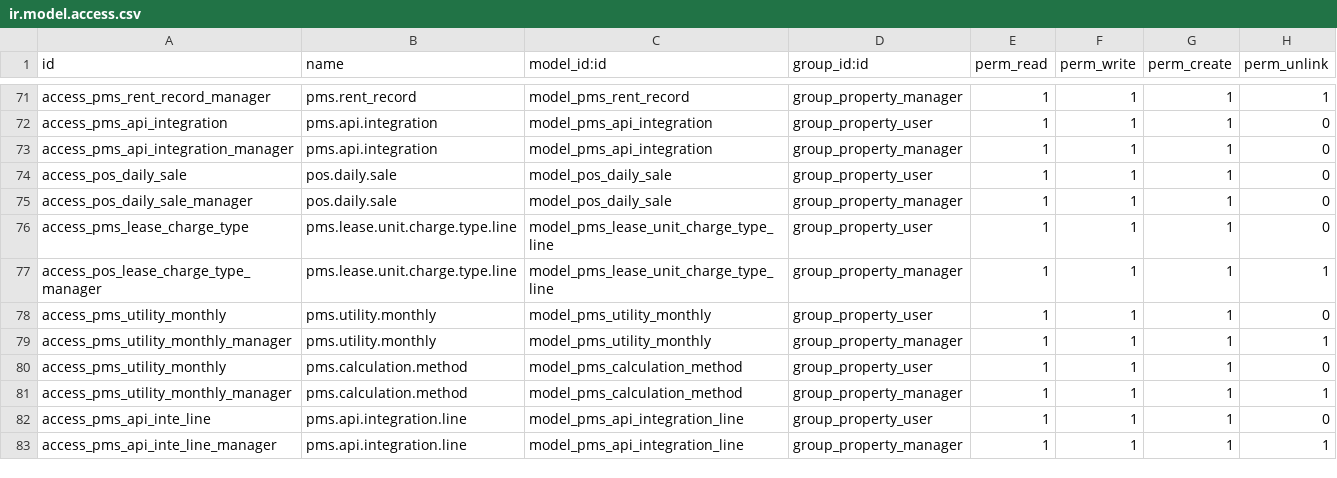
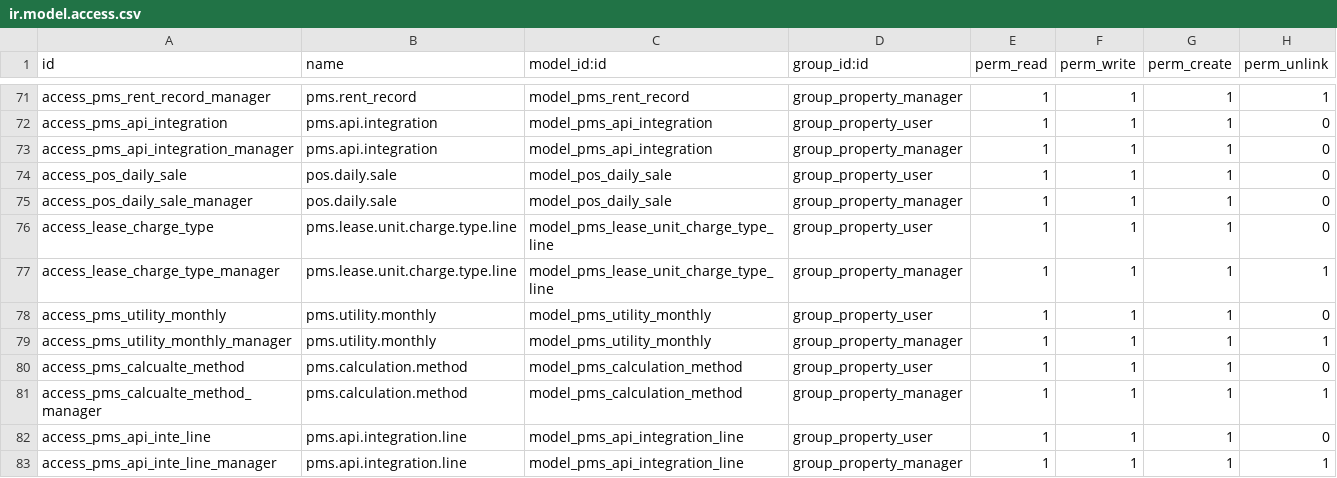
Before and after one commit to dionisiotorres/propertymanagememt, a CSV file: property_management_system/security/ir.model.access.csv, drawn as a sheet; only a part is shown, gaps mark what is left out.

```diff
--- a/property_management_system/security/ir.model.access.csv
+++ b/property_management_system/security/ir.model.access.csv
@@ -75,8 +75,8 @@ access_pos_daily_sale,pos.daily.sale,model_pos_daily_sale,group_property_user,1,
 access_pos_daily_sale_manager,pos.daily.sale,model_pos_daily_sale,group_property_manager,1,1,1,0
-access_pms_lease_charge_type,pms.lease.unit.charge.type.line,model_pms_lease_unit_charge_type_line,group_property_user,1,1,1,0
-access_pos_lease_charge_type_manager,pms.lease.unit.charge.type.line,model_pms_lease_unit_charge_type_line,group_property_manager,1,1,1,1
+access_lease_charge_type,pms.lease.unit.charge.type.line,model_pms_lease_unit_charge_type_line,group_property_user,1,1,1,0
+access_lease_charge_type_manager,pms.lease.unit.charge.type.line,model_pms_lease_unit_charge_type_line,group_property_manager,1,1,1,1
 access_pms_utility_monthly,pms.utility.monthly,model_pms_utility_monthly,group_property_user,1,1,1,0
 access_pms_utility_monthly_manager,pms.utility.monthly,model_pms_utility_monthly,group_property_manager,1,1,1,1
-access_pms_utility_monthly,pms.calculation.method,model_pms_calculation_method,group_property_user,1,1,1,0
-access_pms_utility_monthly_manager,pms.calculation.method,model_pms_calculation_method,group_property_manager,1,1,1,1
+access_pms_calcualte_method,pms.calculation.method,model_pms_calculation_method,group_property_user,1,1,1,0
+access_pms_calcualte_method_manager,pms.calculation.method,model_pms_calculation_method,group_property_manager,1,1,1,1
 access_pms_api_inte_line,pms.api.integration.line,model_pms_api_integration_line,group_property_user,1,1,1,0
```
Also changed, not shown: 2 other files.
